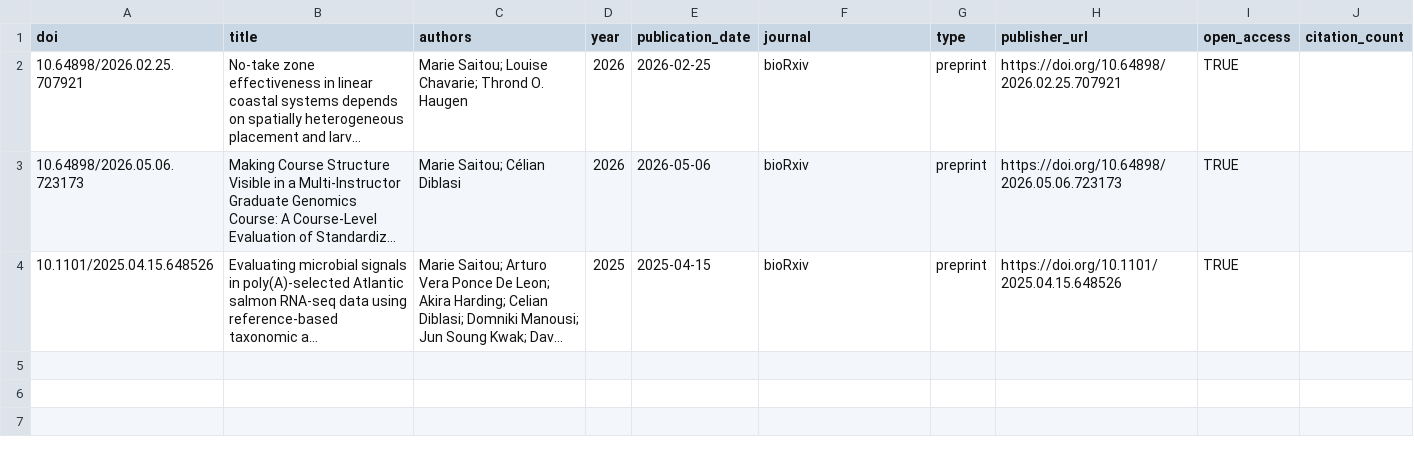
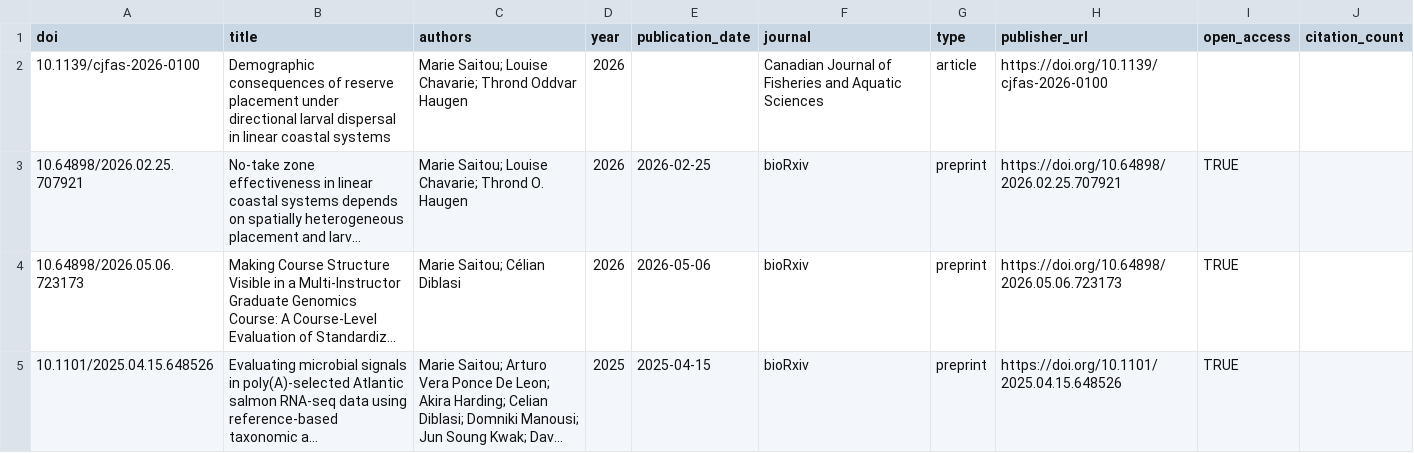
Before and after one commit to mariesaitou/saitou-lab-website, a CSV file: data/publication_manual.csv, drawn as a sheet; long unchanged cells end in …; the diff names each change by its address in the sheet, - before the commit and + after, or states it on an @@ line.

Commit message:
Update people timeline and publication news

```diff
--- a/data/publication_manual.csv
+++ b/data/publication_manual.csv
+row 2: 10.1139/cjfas-2026-0100 | Demographic consequences of reserve placement under directional larval dispersal in linear coastal systems | Marie Saitou; Louise Chavarie; Thrond Oddvar Haugen | 2026 |  | Canadian Journal of Fisheries and Aquatic Sciences | article | https://doi.org/10.1139/cjfas-2026-0100
```
Also changed, not shown: 2 other files.
